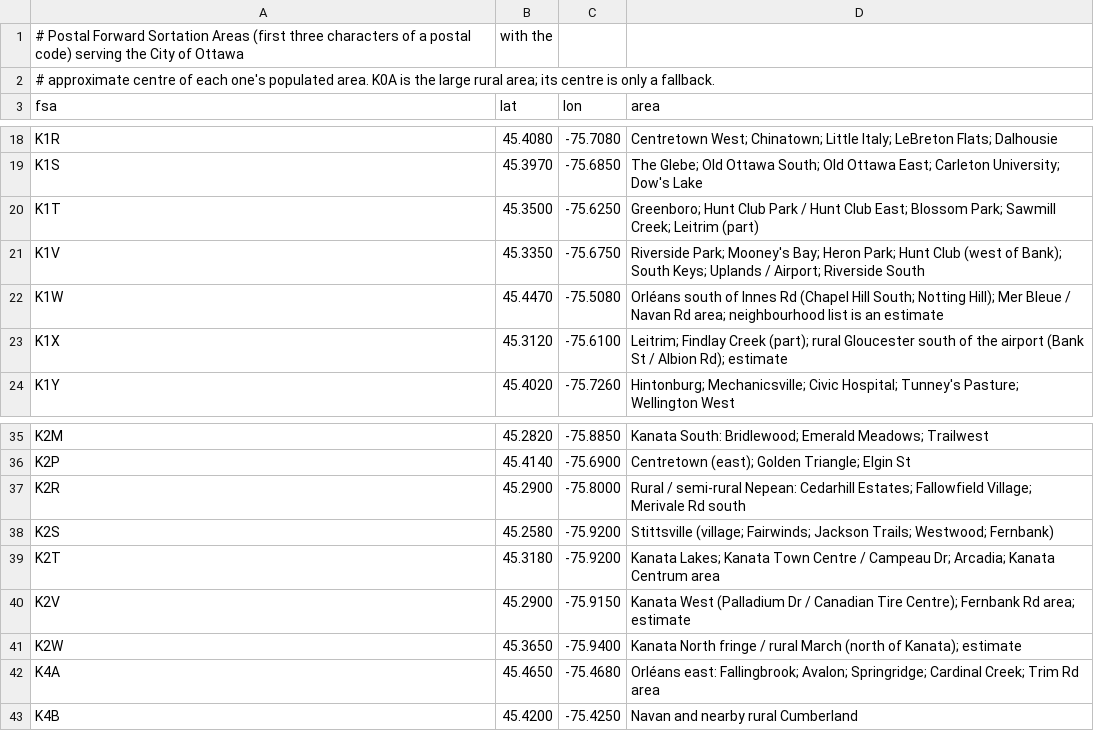
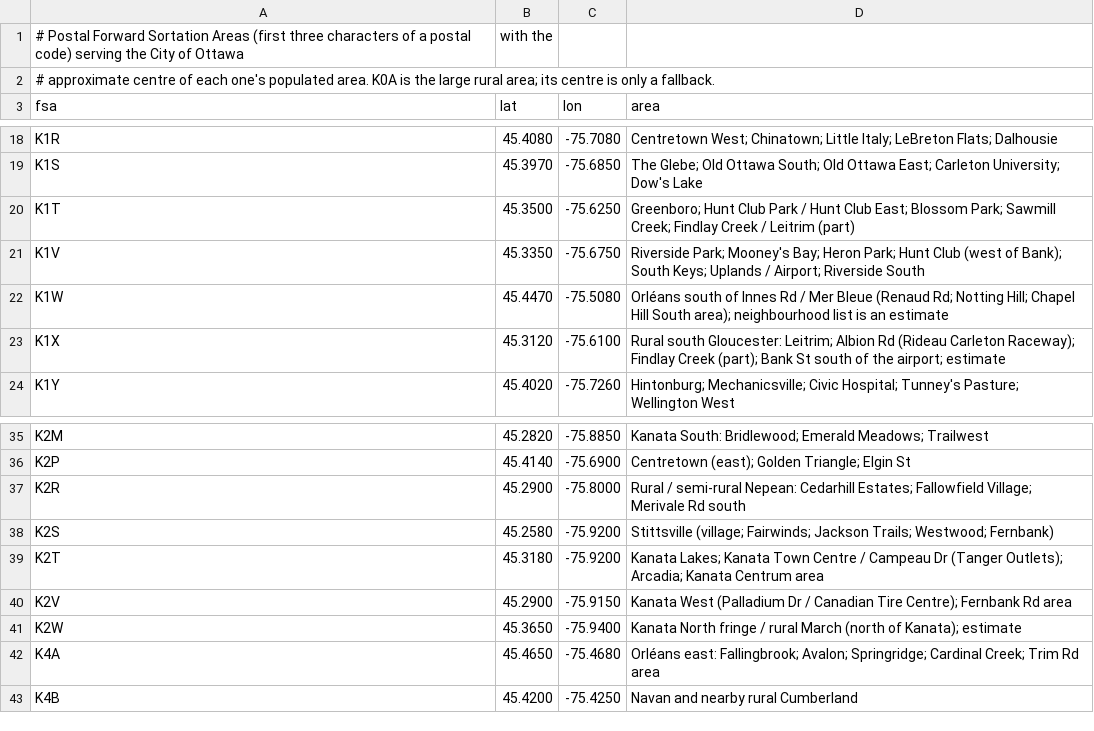
Before and after one commit to mfren022/blah, a CSV file: OttawaHomePrice/app/src/main/assets/data/postal_areas.csv, drawn as a sheet; only a part is shown, gaps mark what is left out.

```diff
--- a/OttawaHomePrice/app/src/main/assets/data/postal_areas.csv
+++ b/OttawaHomePrice/app/src/main/assets/data/postal_areas.csv
@@ -19,6 +19,6 @@ K1R,45.4080,-75.7080,Centretown West; Chinatown; Little Italy; LeBreton Flats; D
 K1S,45.3970,-75.6850,The Glebe; Old Ottawa South; Old Ottawa East; Carleton University; Dow's Lake
-K1T,45.3500,-75.6250,Greenboro; Hunt Club Park / Hunt Club East; Blossom Park; Sawmill Creek; Leitrim (part)
+K1T,45.3500,-75.6250,Greenboro; Hunt Club Park / Hunt Club East; Blossom Park; Sawmill Creek; Findlay Creek / Leitrim (part)
 K1V,45.3350,-75.6750,Riverside Park; Mooney's Bay; Heron Park; Hunt Club (west of Bank); South Keys; Uplands / Airport; Riverside South
-K1W,45.4470,-75.5080,Orléans south of Innes Rd (Chapel Hill South; Notting Hill); Mer Bleue / Navan Rd area; neighbourhood list is an estimate
-K1X,45.3120,-75.6100,Leitrim; Findlay Creek (part); rural Gloucester south of the airport (Bank St / Albion Rd); estimate
+K1W,45.4470,-75.5080,Orléans south of Innes Rd / Mer Bleue (Renaud Rd; Notting Hill; Chapel Hill South area); neighbourhood list is an estimate
+K1X,45.3120,-75.6100,Rural south Gloucester: Leitrim; Albion Rd (Rideau Carleton Raceway); Findlay Creek (part); Bank St south of the airport; estimate
 K1Y,45.4020,-75.7260,Hintonburg; Mechanicsville; Civic Hospital; Tunney's Pasture; Wellington West
@@ -38,4 +38,4 @@ K2R,45.2900,-75.8000,Rural / semi-rural Nepean: Cedarhill Estates; Fallowfield V
 K2S,45.2580,-75.9200,Stittsville (village; Fairwinds; Jackson Trails; Westwood; Fernbank)
-K2T,45.3180,-75.9200,Kanata Lakes; Kanata Town Centre / Campeau Dr; Arcadia; Kanata Centrum area
-K2V,45.2900,-75.9150,Kanata West (Palladium Dr / Canadian Tire Centre); Fernbank Rd area; estimate
+K2T,45.3180,-75.9200,Kanata Lakes; Kanata Town Centre / Campeau Dr (Tanger Outlets); Arcadia; Kanata Centrum area
+K2V,45.2900,-75.9150,Kanata West (Palladium Dr / Canadian Tire Centre); Fernbank Rd area
 K2W,45.3650,-75.9400,Kanata North fringe / rural March (north of Kanata); estimate
```
Also changed, not shown: OttawaHomePrice/app/src/main/assets/data/map.csv, OttawaHomePrice/app/src/main/assets/data/neighbourhoods.csv, 5 other files.
